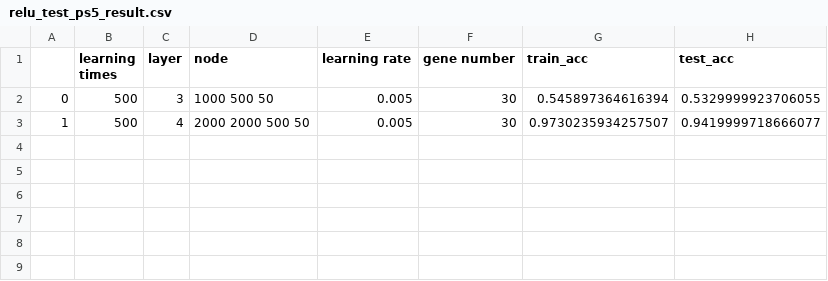
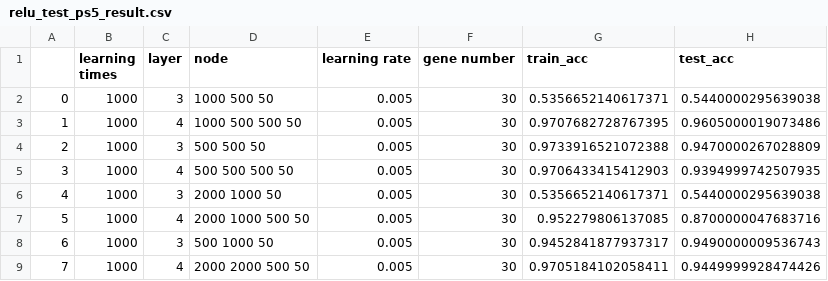
Before and after one commit to Chan-Hee/BioDataLab, a CSV file: Data/output/relu_test_ps5_result.csv, drawn as a sheet.

```diff
--- a/Data/output/relu_test_ps5_result.csv
+++ b/Data/output/relu_test_ps5_result.csv
@@ -1,3 +1,9 @@
 ,learning times,layer,node,learning rate,gene number,train_acc,test_acc
-0,500,3,1000 500 50,0.005,30,0.545897364616394,0.5329999923706055
-1,500,4,2000 2000 500 50,0.005,30,0.9730235934257507,0.9419999718666077
+0,1000,3,1000 500 50,0.005,30,0.5356652140617371,0.5440000295639038
+1,1000,4,1000 500 500 50,0.005,30,0.9707682728767395,0.9605000019073486
+2,1000,3,500 500 50,0.005,30,0.9733916521072388,0.9470000267028809
+3,1000,4,500 500 500 50,0.005,30,0.9706433415412903,0.9394999742507935
+4,1000,3,2000 1000 50,0.005,30,0.5356652140617371,0.5440000295639038
+5,1000,4,2000 1000 500 50,0.005,30,0.952279806137085,0.8700000047683716
+6,1000,3,500 1000 50,0.005,30,0.9452841877937317,0.9490000009536743
+7,1000,4,2000 2000 500 50,0.005,30,0.9705184102058411,0.9449999928474426
```
Also changed, not shown: 2 other files.
